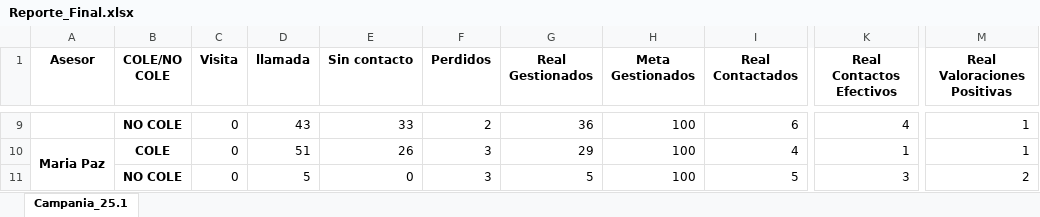
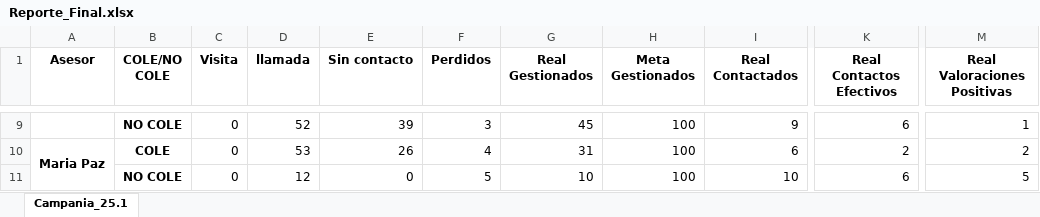
Before and after one commit to UCAL-PLANEAMIENTO-COMERCIAL/ACTUALIZACION_CORTES_FINAL, an Excel workbook: Reporte_Final.xlsx, sheet Campania_25.1, drawn as a sheet; only a part is shown, gaps mark what is left out; values as stored, in another font and other column widths than the file's, no borders; the diff covers the shown part only; the diff names each change by its address in the sheet, - before the commit and + after, or states it on an @@ line.

```diff
--- a/Reporte_Final.xlsx (sheet Campania_25.1)
+++ b/Reporte_Final.xlsx (sheet Campania_25.1)
-D9 (llamada): 43
+D9 (llamada): 52
-E9 (Sin contacto): 33
+E9 (Sin contacto): 39
-F9 (Perdidos): 2
+F9 (Perdidos): 3
-G9 (Real Gestionados): 36
+G9 (Real Gestionados): 45
-I9 (Real Contactados): 6
+I9 (Real Contactados): 9
-K9 (Real Contactos Efectivos): 4
+K9 (Real Contactos Efectivos): 6
-D10 (llamada): 51
+D10 (llamada): 53
-F10 (Perdidos): 3
+F10 (Perdidos): 4
-G10 (Real Gestionados): 29
+G10 (Real Gestionados): 31
-I10 (Real Contactados): 4
+I10 (Real Contactados): 6
-K10 (Real Contactos Efectivos): 1
+K10 (Real Contactos Efectivos): 2
-M10 (Real Valoraciones Positivas): 1
+M10 (Real Valoraciones Positivas): 2
-D11 (llamada): 5
+D11 (llamada): 12
-F11 (Perdidos): 3
+F11 (Perdidos): 5
-G11 (Real Gestionados): 5
+G11 (Real Gestionados): 10
-I11 (Real Contactados): 5
+I11 (Real Contactados): 10
-K11 (Real Contactos Efectivos): 3
+K11 (Real Contactos Efectivos): 6
-M11 (Real Valoraciones Positivas): 2
+M11 (Real Valoraciones Positivas): 5
```
Also changed, not shown: 29 edited cells elsewhere in this sheet, 3 other files.
